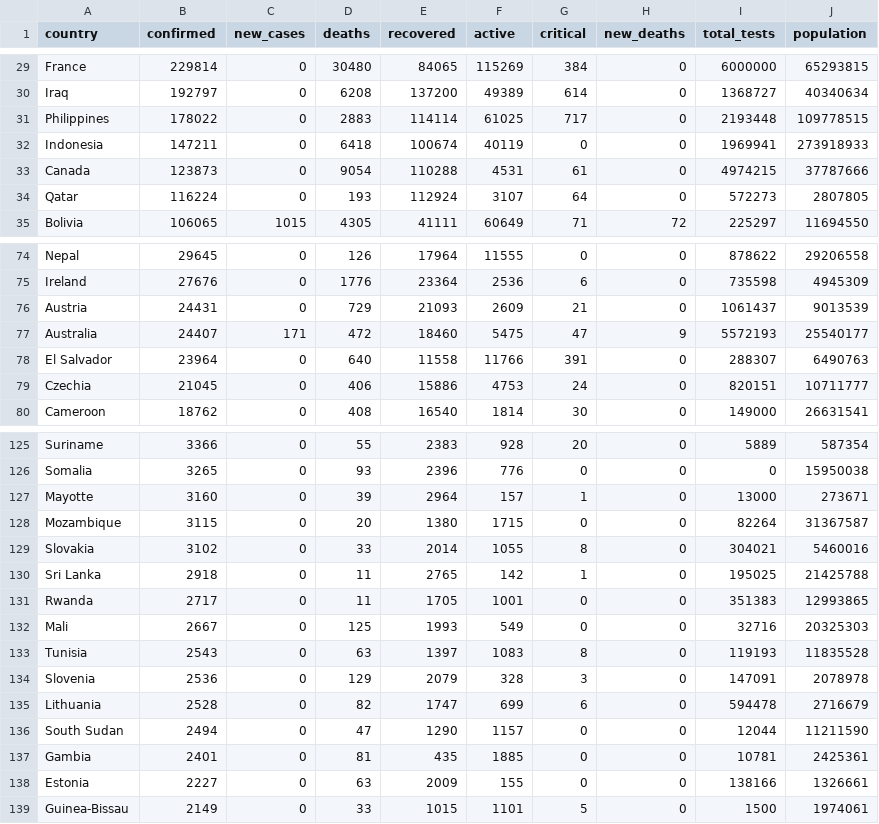
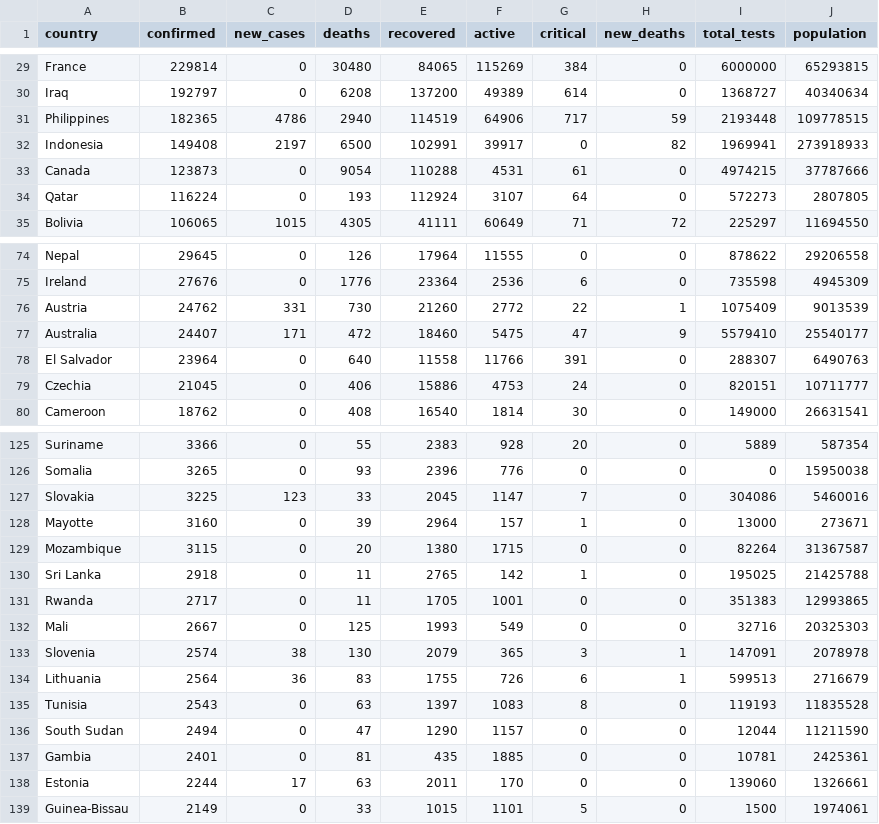
Before and after one commit to AlanTurist/covid19_worldometers_scraping_and_analysis, a CSV file: today_worldwide_covid19_data.csv, drawn as a sheet; only a part is shown, gaps mark what is left out; the diff covers the shown part only.

Commit message:
Update today_worldwide_covid19_data.csv

```diff
--- a/today_worldwide_covid19_data.csv
+++ b/today_worldwide_covid19_data.csv
@@ -30,4 +30,4 @@ France,229814,0,30480,84065,115269,384,0,6000000,65293815
 Iraq,192797,0,6208,137200,49389,614,0,1368727,40340634
-Philippines,178022,0,2883,114114,61025,717,0,2193448,109778515
-Indonesia,147211,0,6418,100674,40119,0,0,1969941,273918933
+Philippines,182365,4786,2940,114519,64906,717,59,2193448,109778515
+Indonesia,149408,2197,6500,102991,39917,0,82,1969941,273918933
 Canada,123873,0,9054,110288,4531,61,0,4974215,37787666
@@ -75,4 +75,4 @@ Nepal,29645,0,126,17964,11555,0,0,878622,29206558
 Ireland,27676,0,1776,23364,2536,6,0,735598,4945309
-Austria,24431,0,729,21093,2609,21,0,1061437,9013539
-Australia,24407,171,472,18460,5475,47,9,5572193,25540177
+Austria,24762,331,730,21260,2772,22,1,1075409,9013539
+Australia,24407,171,472,18460,5475,47,9,5579410,25540177
 El Salvador,23964,0,640,11558,11766,391,0,288307,6490763
@@ -126,5 +126,5 @@ Suriname,3366,0,55,2383,928,20,0,5889,587354
 Somalia,3265,0,93,2396,776,0,0,0,15950038
+Slovakia,3225,123,33,2045,1147,7,0,304086,5460016
 Mayotte,3160,0,39,2964,157,1,0,13000,273671
 Mozambique,3115,0,20,1380,1715,0,0,82264,31367587
-Slovakia,3102,0,33,2014,1055,8,0,304021,5460016
 Sri Lanka,2918,0,11,2765,142,1,0,195025,21425788
@@ -132,8 +132,8 @@ Rwanda,2717,0,11,1705,1001,0,0,351383,12993865
 Mali,2667,0,125,1993,549,0,0,32716,20325303
+Slovenia,2574,38,130,2079,365,3,1,147091,2078978
+Lithuania,2564,36,83,1755,726,6,1,599513,2716679
 Tunisia,2543,0,63,1397,1083,8,0,119193,11835528
-Slovenia,2536,0,129,2079,328,3,0,147091,2078978
-Lithuania,2528,0,82,1747,699,6,0,594478,2716679
 South Sudan,2494,0,47,1290,1157,0,0,12044,11211590
 Gambia,2401,0,81,435,1885,0,0,10781,2425361
-Estonia,2227,0,63,2009,155,0,0,138166,1326661
+Estonia,2244,17,63,2011,170,0,0,139060,1326661
 Guinea-Bissau,2149,0,33,1015,1101,5,0,1500,1974061
```
Also changed, not shown: 66 edited cells elsewhere in this file.
